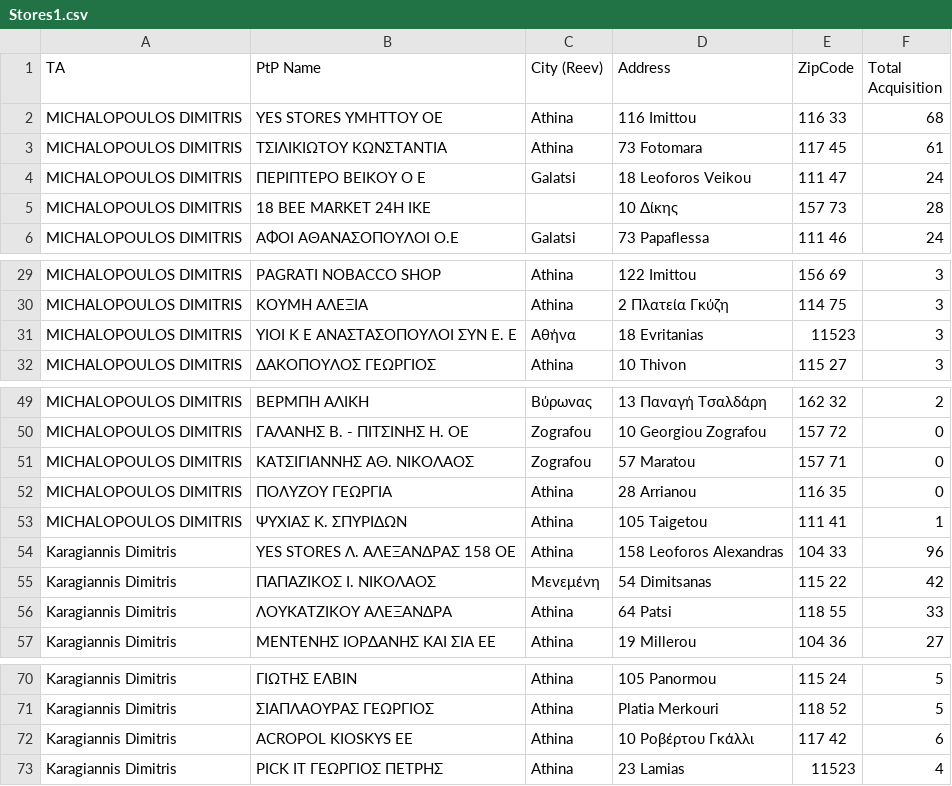
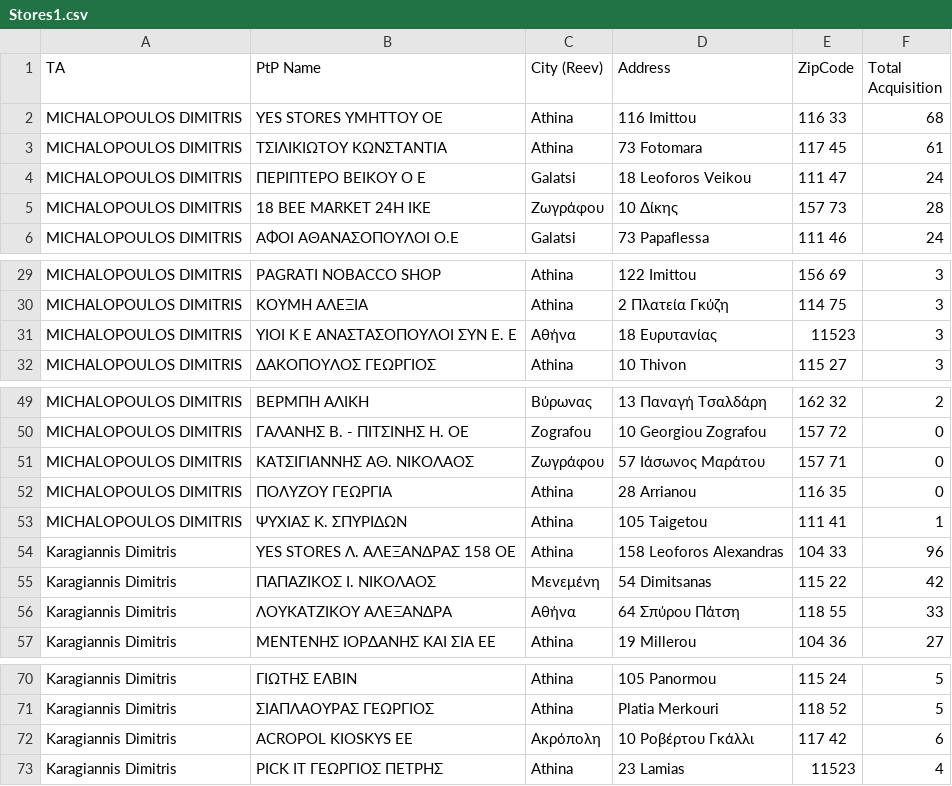
Before and after one commit to nikolaspanoutso/iqos-dashboard, a CSV file: Stores1.csv, drawn as a sheet; only a part is shown, gaps mark what is left out; the diff covers the shown part only.

Commit message:
Sync Stores1.csv from Desktop and fix city normalization

```diff
--- a/Stores1.csv
+++ b/Stores1.csv
@@ -4,3 +4,3 @@ MICHALOPOULOS DIMITRIS,ΤΣΙΛΙΚΙΩΤΟΥ ΚΩΝΣΤΑΝΤΙΑ,Athina,73 Fot
 MICHALOPOULOS DIMITRIS,ΠΕΡΙΠΤΕΡΟ ΒΕΙΚΟΥ Ο Ε,Galatsi,18 Leoforos Veikou,111 47, 24
-MICHALOPOULOS DIMITRIS,18 BEE MARKET 24H IKE, ,10 Δίκης ,157 73, 28
+MICHALOPOULOS DIMITRIS,18 BEE MARKET 24H IKE,Ζωγράφου,10 Δίκης ,157 73, 28
 MICHALOPOULOS DIMITRIS,ΑΦΟΙ ΑΘΑΝΑΣΟΠΟΥΛΟΙ Ο.Ε,Galatsi,73 Papaflessa,111 46, 24
@@ -30,3 +30,3 @@ MICHALOPOULOS DIMITRIS,PAGRATI NOBACCO SHOP,Athina,122 Imittou,156 69, 3
 MICHALOPOULOS DIMITRIS,ΚΟΥΜΗ ΑΛΕΞΙΑ,Athina,2 Πλατεία Γκύζη,114 75, 3
-MICHALOPOULOS DIMITRIS,ΥΙΟΙ Κ Ε ΑΝΑΣΤΑΣΟΠΟΥΛΟΙ ΣΥΝ Ε. Ε,Αθήνα ,18 Evritanias,11523, 3
+MICHALOPOULOS DIMITRIS,ΥΙΟΙ Κ Ε ΑΝΑΣΤΑΣΟΠΟΥΛΟΙ ΣΥΝ Ε. Ε,Αθήνα ,18 Eυρυτανίας,11523, 3
 MICHALOPOULOS DIMITRIS,ΔΑΚΟΠΟΥΛΟΣ ΓΕΩΡΓΙΟΣ,Athina,10 Thivon,115 27, 3
@@ -50,3 +50,3 @@ MICHALOPOULOS DIMITRIS,ΒΕΡΜΠΗ ΑΛΙΚΗ,Βύρωνας,13 Παναγή Τ
 MICHALOPOULOS DIMITRIS,ΓΑΛΑΝΗΣ Β. - ΠΙΤΣΙΝΗΣ Η. ΟΕ,Zografou,10 Georgiou Zografou,157 72, 0
-MICHALOPOULOS DIMITRIS,ΚΑΤΣΙΓΙΑΝΝΗΣ ΑΘ. ΝΙΚΟΛΑΟΣ,Zografou,57 Maratou,157 71, 0
+MICHALOPOULOS DIMITRIS,ΚΑΤΣΙΓΙΑΝΝΗΣ ΑΘ. ΝΙΚΟΛΑΟΣ,Ζωγράφου,57 Ιάσωνος Μαράτου,157 71, 0
 MICHALOPOULOS DIMITRIS,ΠΟΛΥΖΟΥ ΓΕΩΡΓΙΑ,Athina,28 Arrianou,116 35, 0
@@ -55,3 +55,3 @@ Karagiannis Dimitris,YES STORES Λ. ΑΛΕΞΑΝΔΡΑΣ 158 ΟΕ,Athina,158 Leo
 Karagiannis Dimitris,ΠΑΠΑΖΙΚΟΣ Ι. ΝΙΚΟΛΑΟΣ,Μενεμένη,54 Dimitsanas,115 22, 42
-Karagiannis Dimitris,ΛΟΥΚΑΤΖΙΚΟΥ ΑΛΕΞΑΝΔΡΑ,Athina,64 Patsi,118 55, 33
+Karagiannis Dimitris,ΛΟΥΚΑΤΖΙΚΟΥ ΑΛΕΞΑΝΔΡΑ,Αθήνα, 64 Σπύρου Πάτση,118 55, 33
 Karagiannis Dimitris,ΜΕΝΤΕΝΗΣ ΙΟΡΔΑΝΗΣ ΚΑΙ ΣΙΑ ΕΕ,Athina,19 Millerou,104 36, 27
@@ -71,3 +71,3 @@ Karagiannis Dimitris,ΓΙΩΤΗΣ ΕΛΒΙΝ,Athina,105 Panormou,115 24, 5
 Karagiannis Dimitris,ΣΙΑΠΛΑΟΥΡΑΣ ΓΕΩΡΓΙΟΣ,Athina,Platia Merkouri,118 52, 5
-Karagiannis Dimitris,ACROPOL KIOSKYS ΕΕ,Athina,10 Ροβέρτου Γκάλλι,117 42, 6
+Karagiannis Dimitris,ACROPOL KIOSKYS ΕΕ,Ακρόπολη,10 Ροβέρτου Γκάλλι,117 42, 6
 Karagiannis Dimitris,PICK IT ΓΕΩΡΓΙΟΣ ΠΕΤΡΗΣ,Athina,23 Lamias,11523, 4
```
Also changed, not shown: 17 edited cells elsewhere in this file.
